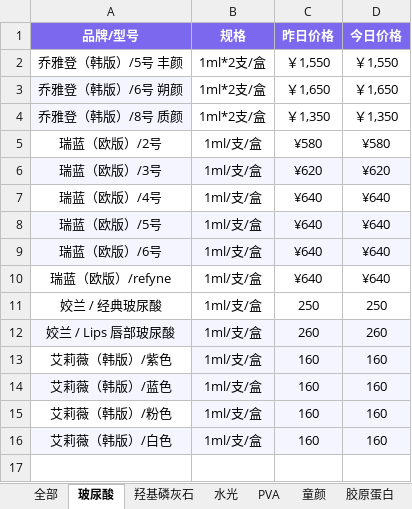
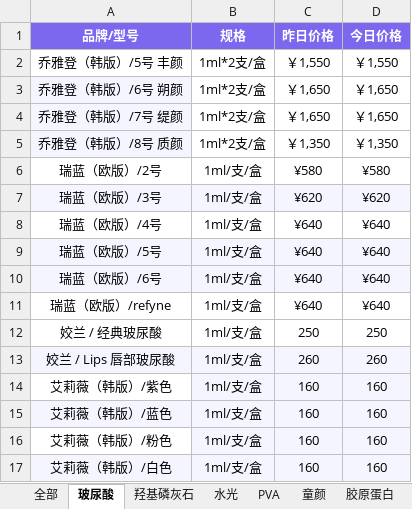
Before and after one commit to l1715993715/yuemei, an Excel workbook: data.xlsx, sheet 玻尿酸, drawn as a sheet; values as stored, in another font and other column widths than the file's, no borders; the diff names each change by its address in the sheet, - before the commit and + after, or states it on an @@ line.

Commit message:
Add files via upload

```diff
--- a/data.xlsx (sheet 玻尿酸)
+++ b/data.xlsx (sheet 玻尿酸)
+row 4: 乔雅登（韩版）/7号 缇颜 | 1ml*2支/盒 | ￥1,650 | ￥1,650
```
